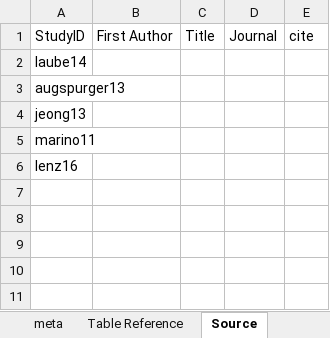
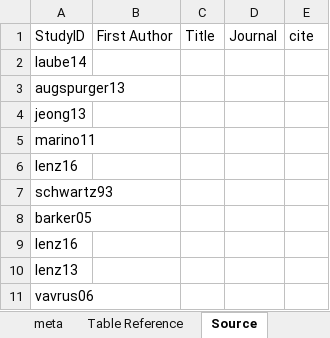
Before and after one commit to cchambe12/springfreeze, an Excel workbook: figure/Temperature Table.xlsx, sheet Source, drawn as a sheet; values as stored, in another font and other column widths than the file's, no borders; the diff names each change by its address in the sheet, - before the commit and + after, or states it on an @@ line.

```diff
--- a/figure/Temperature Table.xlsx (sheet Source)
+++ b/figure/Temperature Table.xlsx (sheet Source)
+row 7: schwartz93
+row 8: barker05
+row 9: lenz16
+row 10: lenz13
+row 11: vavrus06
```
Also changed, not shown: sheet Temperature Table, 14 other files.
